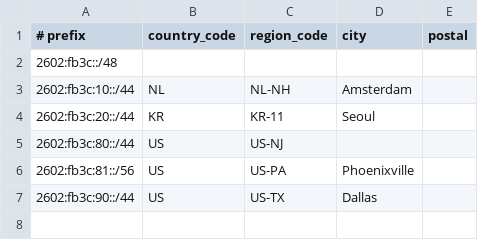
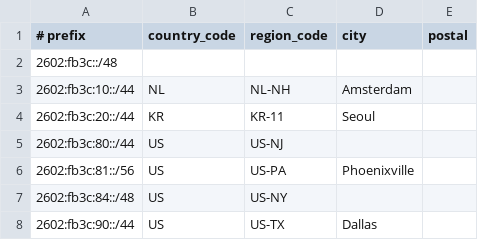
Before and after one commit to CentauriSolutions/geofeed-centaurinet, a CSV file: geofeed.csv, drawn as a sheet.

Commit message:
Update geofeed.csv

```diff
--- a/geofeed.csv
+++ b/geofeed.csv
@@ -6,2 +6,3 @@
 2602:fb3c:81::/56,US,US-PA,Phoenixville,
+2602:fb3c:84::/48,US,US-NY,,
 2602:fb3c:90::/44,US,US-TX,Dallas,
```
